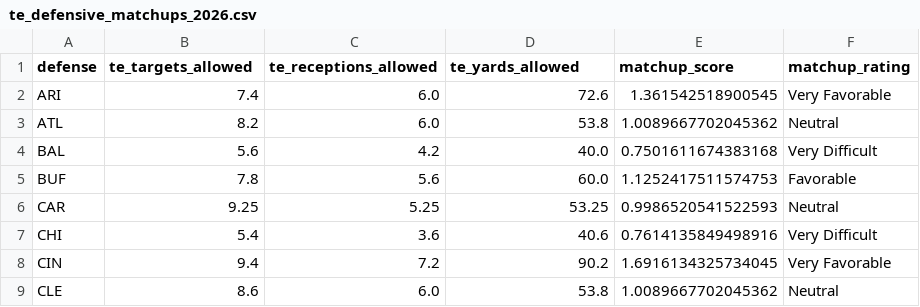
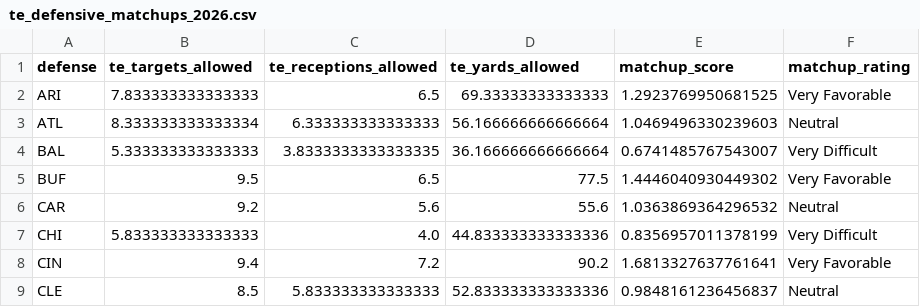
Before and after one commit to dav2264862-lab/NFL-matchup-Analytics, a CSV file: te_defensive_matchups_2026.csv, drawn as a sheet; only a part is shown; the diff covers the shown part only.

```diff
--- a/te_defensive_matchups_2026.csv
+++ b/te_defensive_matchups_2026.csv
@@ -1,9 +1,9 @@
 defense,te_targets_allowed,te_receptions_allowed,te_yards_allowed,matchup_score,matchup_rating
-ARI,7.4,6.0,72.6,1.361542518900545,Very Favorable
-ATL,8.2,6.0,53.8,1.0089667702045362,Neutral
-BAL,5.6,4.2,40.0,0.7501611674383168,Very Difficult
-BUF,7.8,5.6,60.0,1.1252417511574753,Favorable
-CAR,9.25,5.25,53.25,0.9986520541522593,Neutral
-CHI,5.4,3.6,40.6,0.7614135849498916,Very Difficult
-CIN,9.4,7.2,90.2,1.6916134325734045,Very Favorable
-CLE,8.6,6.0,53.8,1.0089667702045362,Neutral
+ARI,7.833333333333333,6.5,69.33333333333333,1.2923769950681525,Very Favorable
+ATL,8.333333333333334,6.333333333333333,56.166666666666664,1.0469496330239603,Neutral
+BAL,5.333333333333333,3.8333333333333335,36.166666666666664,0.6741485767543007,Very Difficult
+BUF,9.5,6.5,77.5,1.4446040930449302,Very Favorable
+CAR,9.2,5.6,55.6,1.0363869364296532,Neutral
+CHI,5.833333333333333,4.0,44.833333333333336,0.8356957011378199,Very Difficult
+CIN,9.4,7.2,90.2,1.6813327637761641,Very Favorable
+CLE,8.5,5.833333333333333,52.833333333333336,0.9848161236456837,Neutral
```
Also changed, not shown: 94 edited cells elsewhere in this file, 7 other files.
